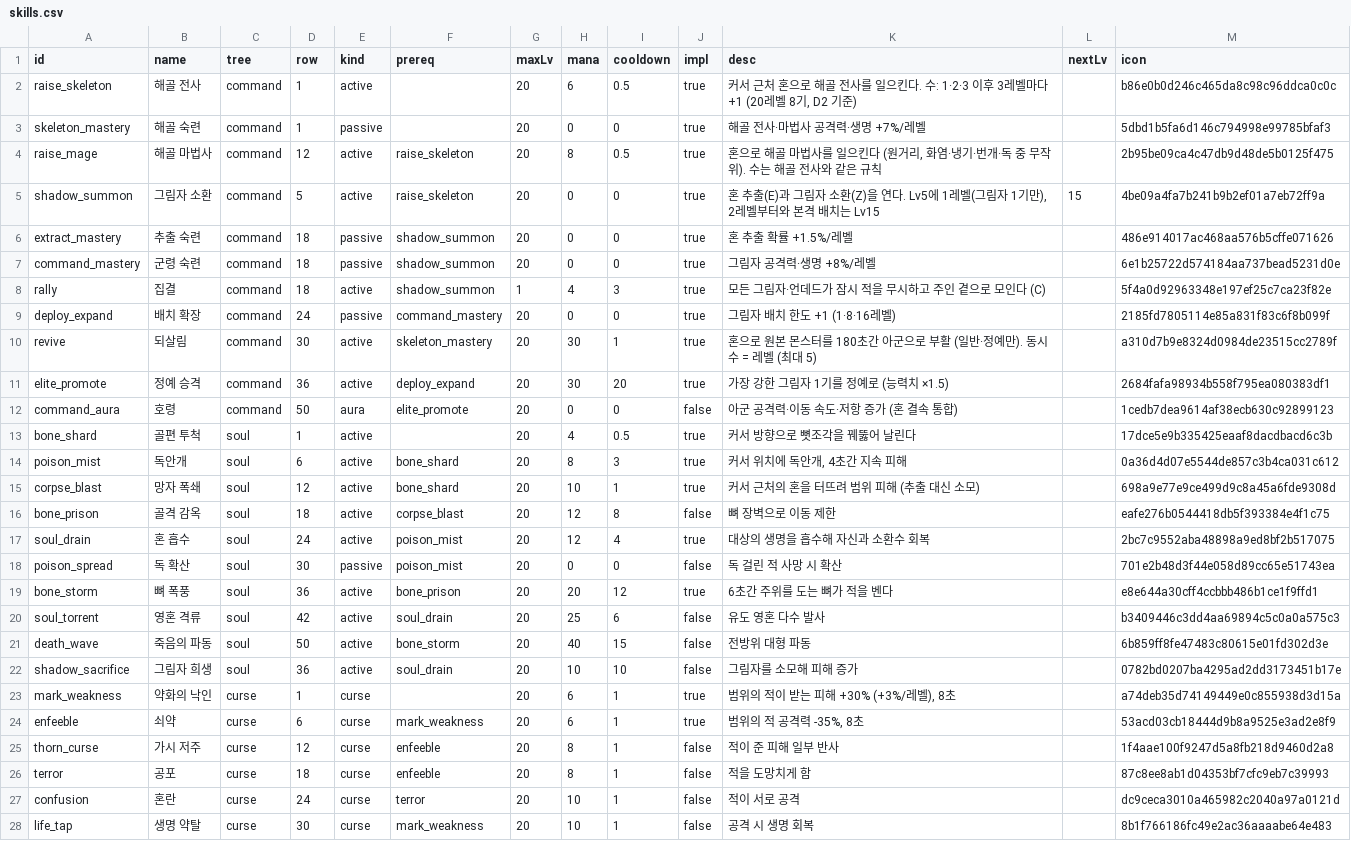
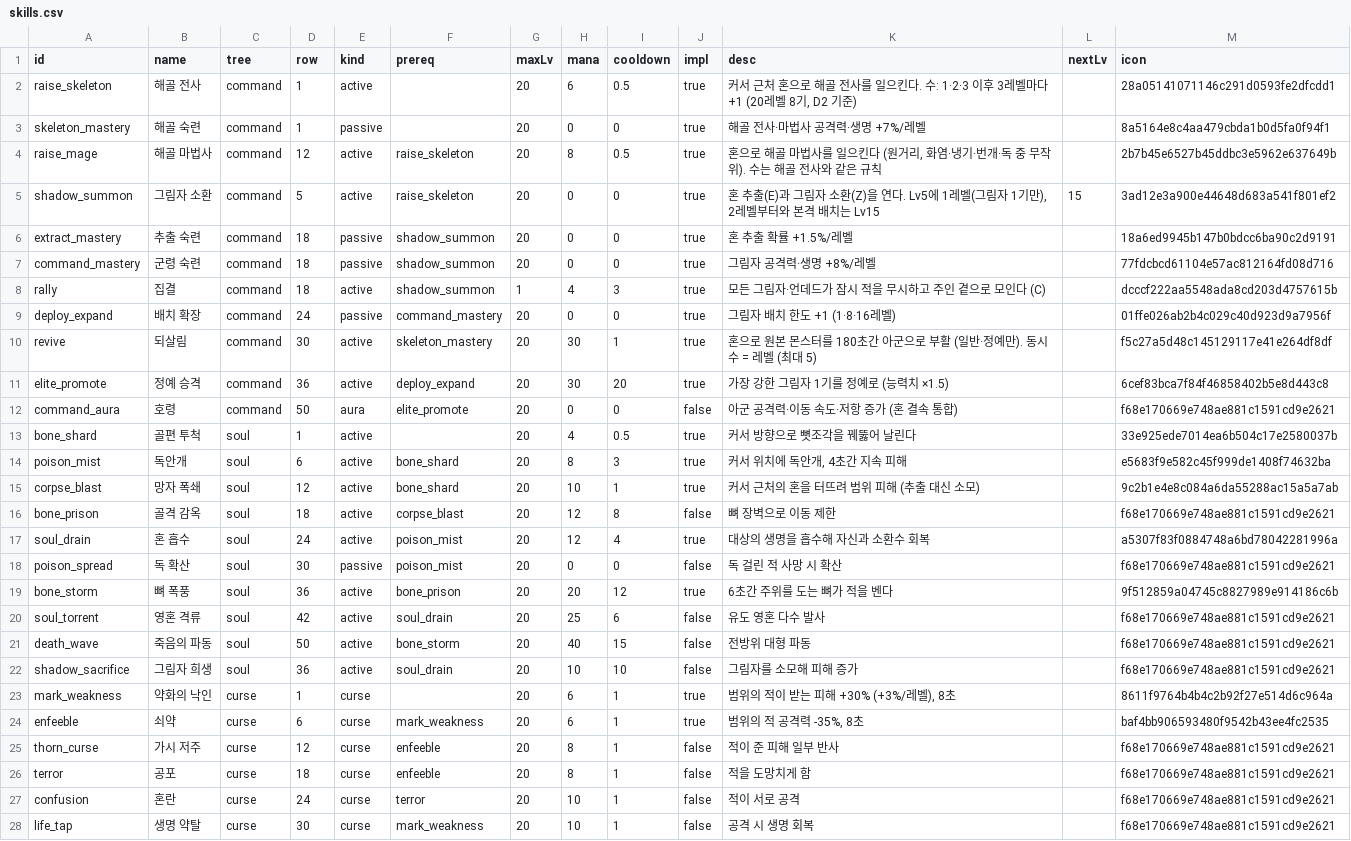
Before and after one commit to mogoshop/catch-and-keep, a CSV file: data/skills.csv, drawn as a sheet; only a part is shown; the diff covers the shown part only; the diff names each change by its address in the sheet, - before the commit and + after, or states it on an @@ line.

```diff
--- a/data/skills.csv
+++ b/data/skills.csv
-M2 (icon): b86e0b0d246c465da8c98c96ddca0c0c
+M2 (icon): 28a05141071146c291d0593fe2dfcdd1
-M3 (icon): 5dbd1b5fa6d146c794998e99785bfaf3
+M3 (icon): 8a5164e8c4aa479cbda1b0d5fa0f94f1
-M4 (icon): 2b95be09ca4c47db9d48de5b0125f475
+M4 (icon): 2b7b45e6527b45ddbc3e5962e637649b
-M5 (icon): 4be09a4fa7b241b9b2ef01a7eb72ff9a
+M5 (icon): 3ad12e3a900e44648d683a541f801ef2
-M6 (icon): 486e914017ac468aa576b5cffe071626
+M6 (icon): 18a6ed9945b147b0bdcc6ba90c2d9191
-M7 (icon): 6e1b25722d574184aa737bead5231d0e
+M7 (icon): 77fdcbcd61104e57ac812164fd08d716
-M8 (icon): 5f4a0d92963348e197ef25c7ca23f82e
+M8 (icon): dcccf222aa5548ada8cd203d4757615b
-M9 (icon): 2185fd7805114e85a831f83c6f8b099f
+M9 (icon): 01ffe026ab2b4c029c40d923d9a7956f
-M10 (icon): a310d7b9e8324d0984de23515cc2789f
+M10 (icon): f5c27a5d48c145129117e41e264df8df
-M11 (icon): 2684fafa98934b558f795ea080383df1
+M11 (icon): 6cef83bca7f84f46858402b5e8d443c8
-M12 (icon): 1cedb7dea9614af38ecb630c92899123
+M12 (icon): f68e170669e748ae881c1591cd9e2621
-M13 (icon): 17dce5e9b335425eaaf8dacdbacd6c3b
+M13 (icon): 33e925ede7014ea6b504c17e2580037b
-M14 (icon): 0a36d4d07e5544de857c3b4ca031c612
+M14 (icon): e5683f9e582c45f999de1408f74632ba
-M15 (icon): 698a9e77e9ce499d9c8a45a6fde9308d
+M15 (icon): 9c2b1e4e8c084a6da55288ac15a5a7ab
-M16 (icon): eafe276b0544418db5f393384e4f1c75
+M16 (icon): f68e170669e748ae881c1591cd9e2621
-M17 (icon): 2bc7c9552aba48898a9ed8bf2b517075
+M17 (icon): a5307f83f0884748a6bd78042281996a
-M18 (icon): 701e2b48d3f44e058d89cc65e51743ea
+M18 (icon): f68e170669e748ae881c1591cd9e2621
-M19 (icon): e8e644a30cff4ccbbb486b1ce1f9ffd1
+M19 (icon): 9f512859a04745c8827989e914186c6b
-M20 (icon): b3409446c3dd4aa69894c5c0a0a575c3
+M20 (icon): f68e170669e748ae881c1591cd9e2621
-M21 (icon): 6b859ff8fe47483c80615e01fd302d3e
+M21 (icon): f68e170669e748ae881c1591cd9e2621
-M22 (icon): 0782bd0207ba4295ad2dd3173451b17e
+M22 (icon): f68e170669e748ae881c1591cd9e2621
-M23 (icon): a74deb35d74149449e0c855938d3d15a
+M23 (icon): 8611f9764b4b4c2b92f27e514d6c964a
-M24 (icon): 53acd03cb18444d9b8a9525e3ad2e8f9
+M24 (icon): baf4bb906593480f9542b43ee4fc2535
-M25 (icon): 1f4aae100f9247d5a8fb218d9460d2a8
+M25 (icon): f68e170669e748ae881c1591cd9e2621
-M26 (icon): 87c8ee8ab1d04353bf7cfc9eb7c39993
+M26 (icon): f68e170669e748ae881c1591cd9e2621
-M27 (icon): dc9ceca3010a465982c2040a97a0121d
+M27 (icon): f68e170669e748ae881c1591cd9e2621
-M28 (icon): 8b1f766186fc49e2ac36aaaabe64e483
+M28 (icon): f68e170669e748ae881c1591cd9e2621
```
Also changed, not shown: 3 edited cells elsewhere in this file, data/ui_icons.csv, 10 other files.
